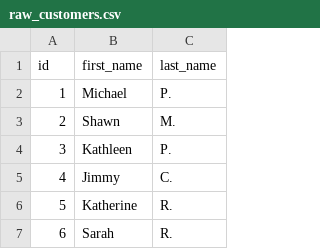
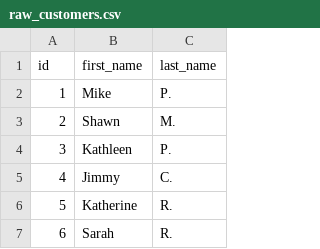
Before and after one commit to dbt-labs/jaffle-shop-classic, a CSV file: seeds/raw_customers.csv, drawn as a sheet; only a part is shown.

Commit message:
update csv

```diff
--- a/seeds/raw_customers.csv
+++ b/seeds/raw_customers.csv
@@ -1,3 +1,3 @@
 id,first_name,last_name
-1,Michael,P.
+1,Mike,P.
 2,Shawn,M.
```
